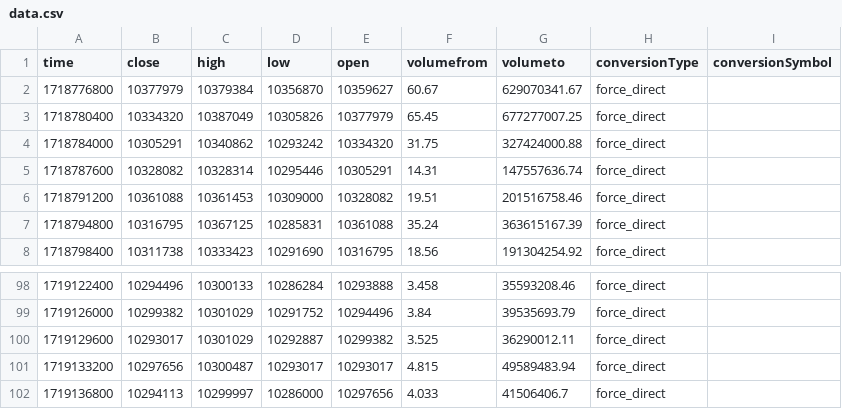
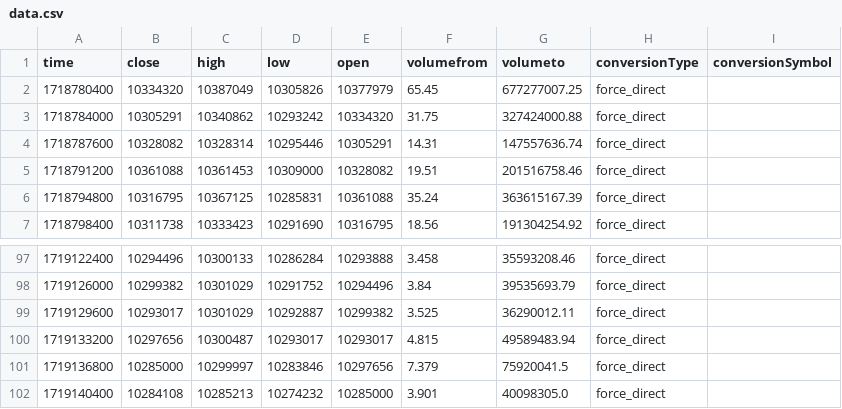
Before and after one commit to jcm2512/057_bitflyer_python, a CSV file: local_docs/data.csv (was data.csv), drawn as a sheet; only a part is shown, gaps mark what is left out.

Commit message:
split local_docs | docs

```diff
--- a/data.csv
+++ b/local_docs/data.csv
@@ -1,3 +1,2 @@
 time,close,high,low,open,volumefrom,volumeto,conversionType,conversionSymbol
-1718776800,10377979,10379384,10356870,10359627,60.67,629070341.67,force_direct,
 1718780400,10334320,10387049,10305826,10377979,65.45,677277007.25,force_direct,
@@ -101,2 +100,3 @@ time,close,high,low,open,volumefrom,volumeto,conversionType,conversionSymbol
 1719133200,10297656,10300487,10293017,10293017,4.815,49589483.94,force_direct,
-1719136800,10294113,10299997,10286000,10297656,4.033,41506406.7,force_direct,
+1719136800,10285000,10299997,10283846,10297656,7.379,75920041.5,force_direct,
+1719140400,10284108,10285213,10274232,10285000,3.901,40098305.0,force_direct,
```
Also changed, not shown: 3 other files.
